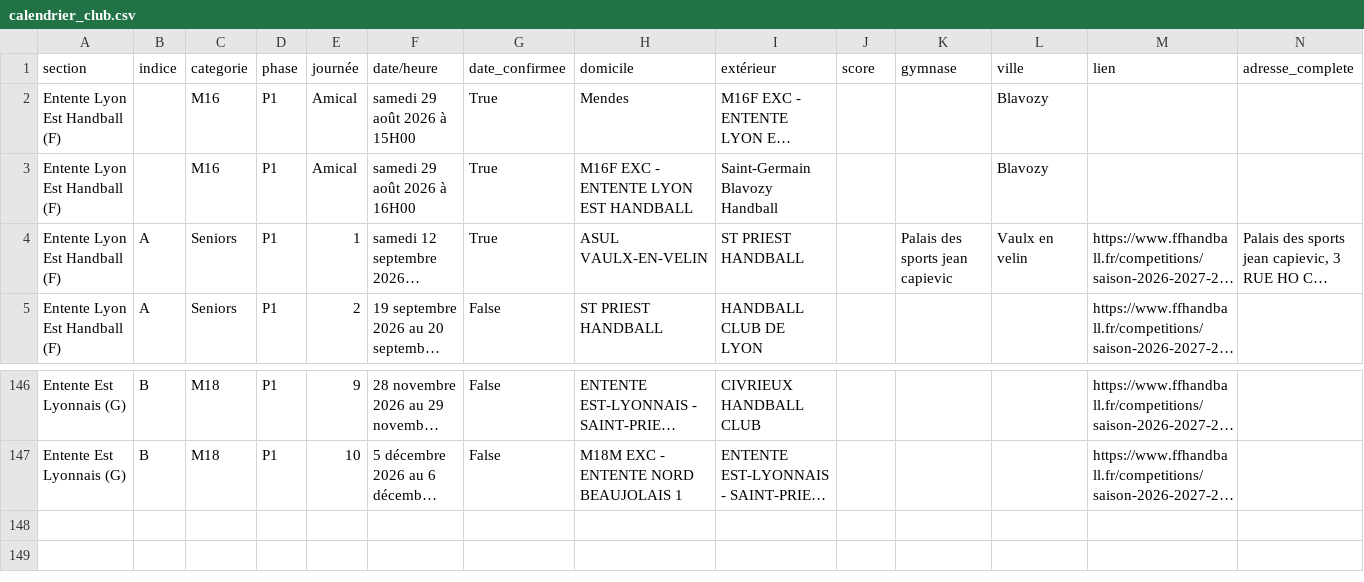
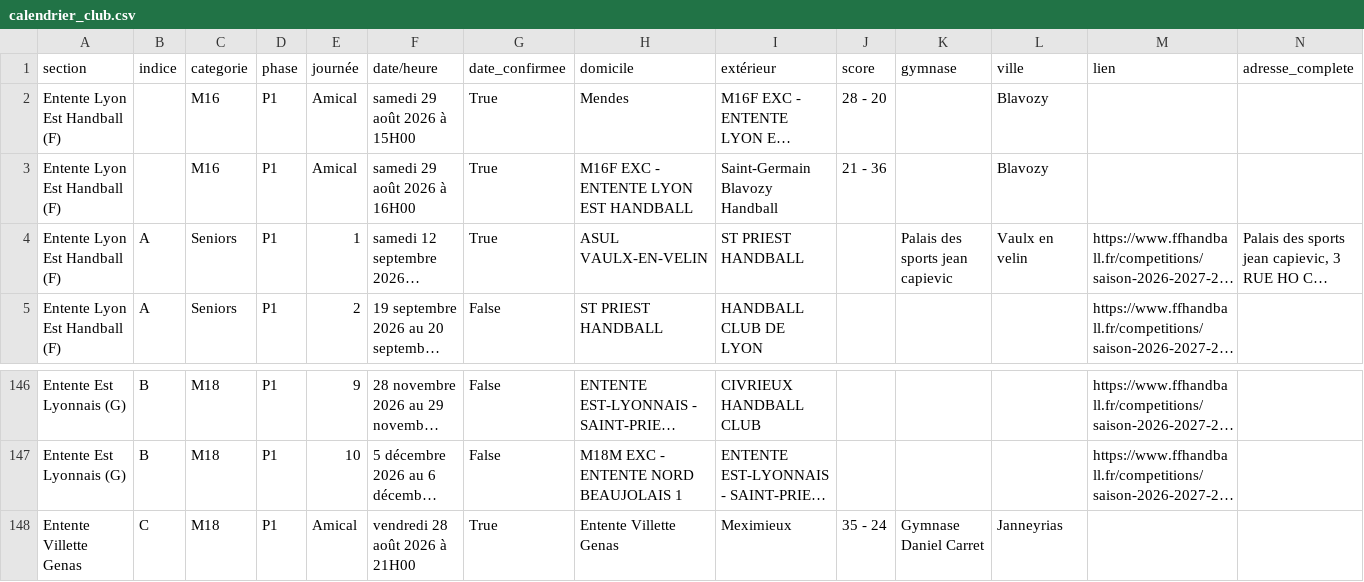
Before and after one commit to sportingvillette-beep/sv-planning-entrainements, a CSV file: data/calendrier_club.csv, drawn as a sheet; only a part is shown, gaps mark what is left out; long unchanged cells end in …; the diff names each change by its address in the sheet, - before the commit and + after, or states it on an @@ line.

Commit message:
Renseigne les scores des 3 amicaux du 28-30 août (reprise de saison)
Correction de données pure (pas de code) : les 2 matchs M16F du tournoi
de Blavozy avaient leur ligne mais un score vide (jamais rempli — ces
matchs ne sont jamais scrapés par le scraper FFHB puisqu'ils ne sont pas
suivis officiellement), et le match amical M18G vs Meximieux (vendredi
28 août) n'avait pas de ligne du tout. Scores repris tel quel depuis la
sheet "Com matchs réseaux" (déjà saisis par les coachs via
form-score-club-2-) : 28-20, 21-36, 35-24.

Nécessaire pour que le Bloc 2 (tableau de résultats) de la news
hebdomadaire les inclue — contrairement aux matchs FFHB réels, un match
amical n'a personne pour reporter automatiquement son score depuis la
sheet vers ce fichier.

```diff
--- a/data/calendrier_club.csv
+++ b/data/calendrier_club.csv
-J2 (score): (empty)
+J2 (score): 28 - 20
-J3 (score): (empty)
+J3 (score): 21 - 36
+row 148: Entente Villette Genas | C | M18 | P1 | Amical | vendredi 28 août 2026 à 21H00 | True | Entente Villette Genas | Meximieux | 35 - 24 | Gymnase Daniel Carret | Janneyrias
```
